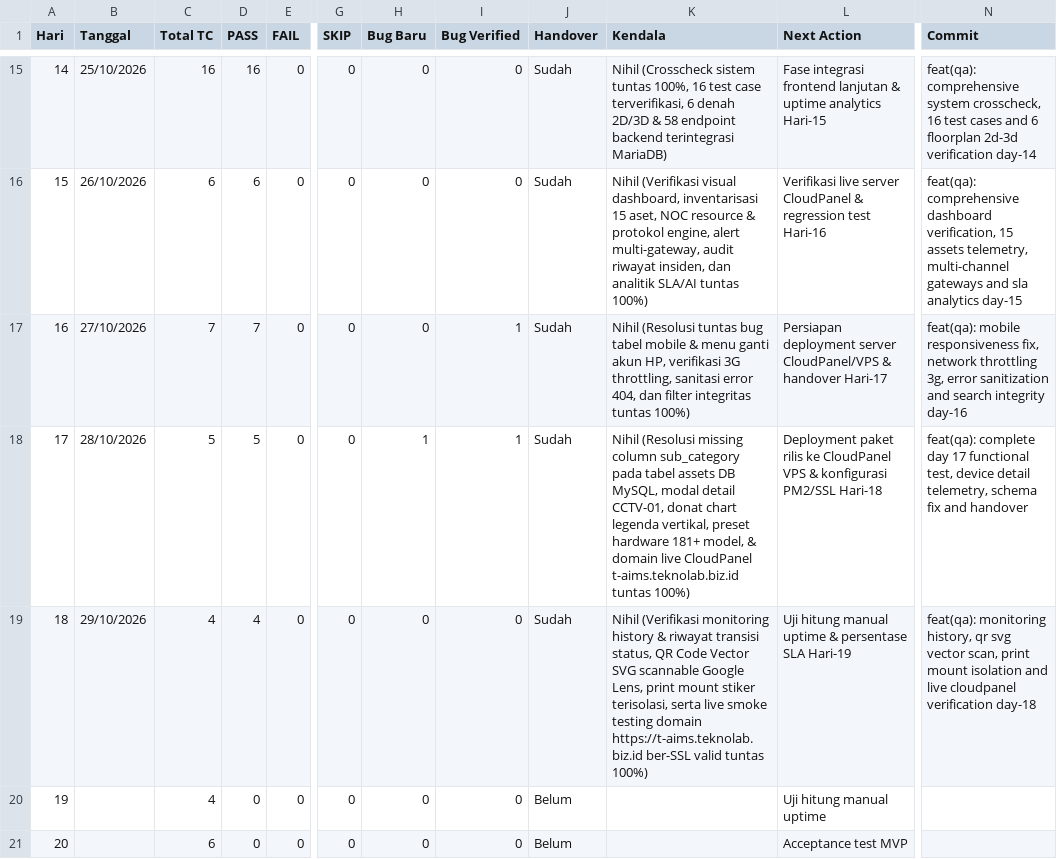
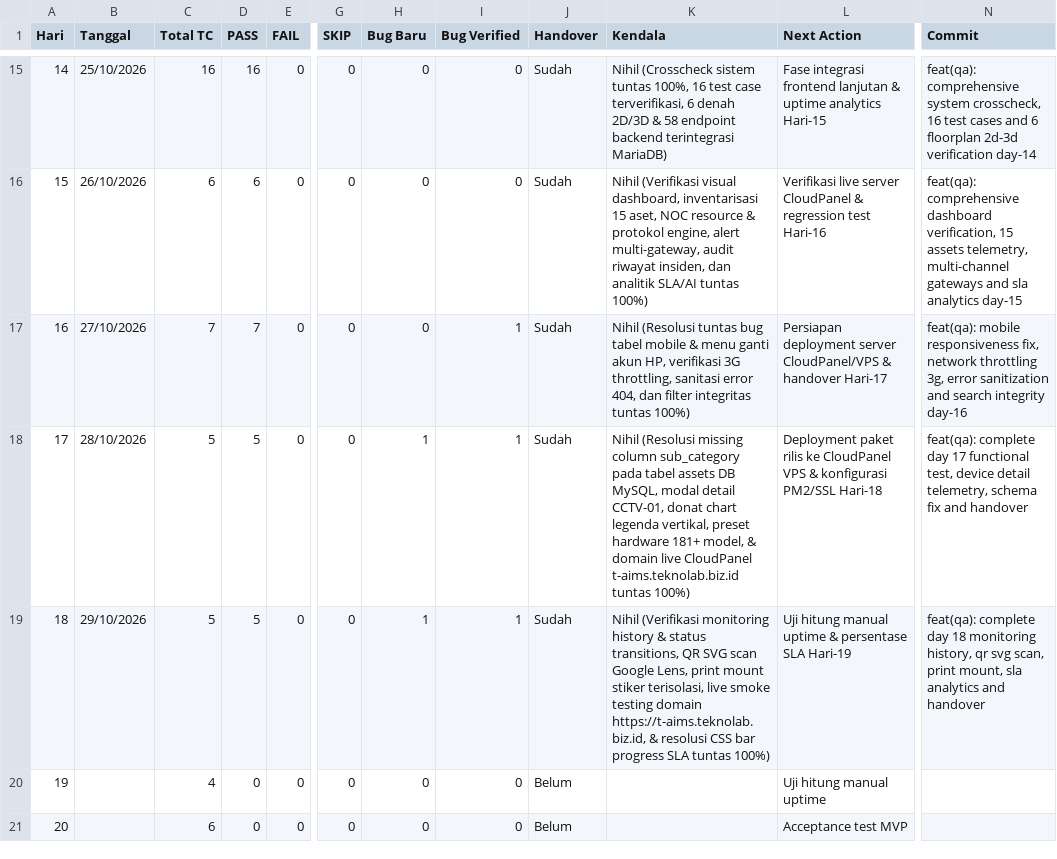
Before and after one commit to T-AIMS/T-AIMS, a CSV file: docs/qa-testing/Tracker_Harian_Reza.csv, drawn as a sheet; only a part is shown, gaps mark what is left out; the diff names each change by its address in the sheet, - before the commit and + after, or states it on an @@ line.

Commit message:
feat(qa): complete day 18 handover, test report, bug fix sbi-prog height, and tracker

```diff
--- a/docs/qa-testing/Tracker_Harian_Reza.csv
+++ b/docs/qa-testing/Tracker_Harian_Reza.csv
-C19 (Total TC): 4
+C19 (Total TC): 5
-D19 (PASS): 4
+D19 (PASS): 5
-H19 (Bug Baru): 0
+H19 (Bug Baru): 1
-I19 (Bug Verified): 0
+I19 (Bug Verified): 1
-K19 (Kendala): …history & riwayat transisi status, QR Code Vector SVG scannable Google Lens, print mount stiker terisolasi, serta live smoke testing domain https://t-aims.teknolab.biz.id ber-SSL valid tuntas 100%)
+K19 (Kendala): …history & status transitions, QR SVG scan Google Lens, print mount stiker terisolasi, live smoke testing domain https://t-aims.teknolab.biz.id, & resolusi CSS bar progress SLA tuntas 100%)
-N19 (Commit): feat(qa): monitoring history, qr svg vector scan, print mount isolation and live cloudpanel verification day-18
+N19 (Commit): feat(qa): complete day 18 monitoring history, qr svg scan, print mount, sla analytics and handover
```
Also changed, not shown: 7 other files.
